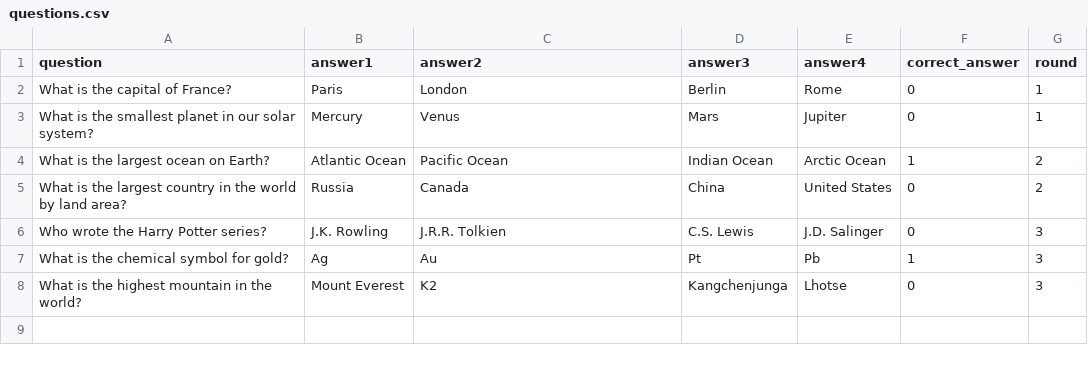
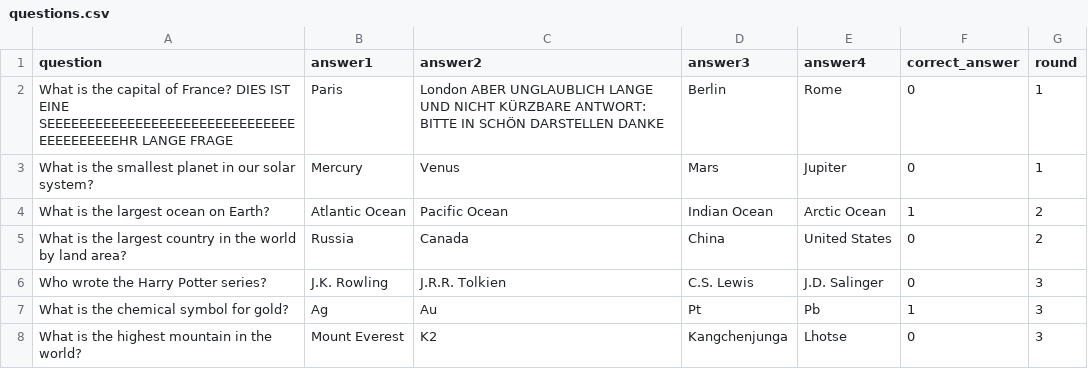
Before and after one commit to A-wels/rust-quizgame, a CSV file: backend/questions.csv, drawn as a sheet.

```diff
--- a/backend/questions.csv
+++ b/backend/questions.csv
@@ -1,3 +1,3 @@
 question,answer1,answer2,answer3,answer4,correct_answer,round
-What is the capital of France?,Paris,London,Berlin,Rome,0,1
+What is the capital of France? DIES IST EINE SEEEEEEEEEEEEEEEEEEEEEEEEEEEEEEEEEEEEEEEEEHR LANGE FRAGE,Paris,London ABER UNGLAUBLICH LANGE UND NICHT KÜRZBARE ANTWORT: BITTE IN SCHÖN DARSTELLEN DANKE,Berlin,Rome,0,1
 What is the smallest planet in our solar system?,Mercury,Venus,Mars,Jupiter,0,1
```
Also changed, not shown: 6 other files.
